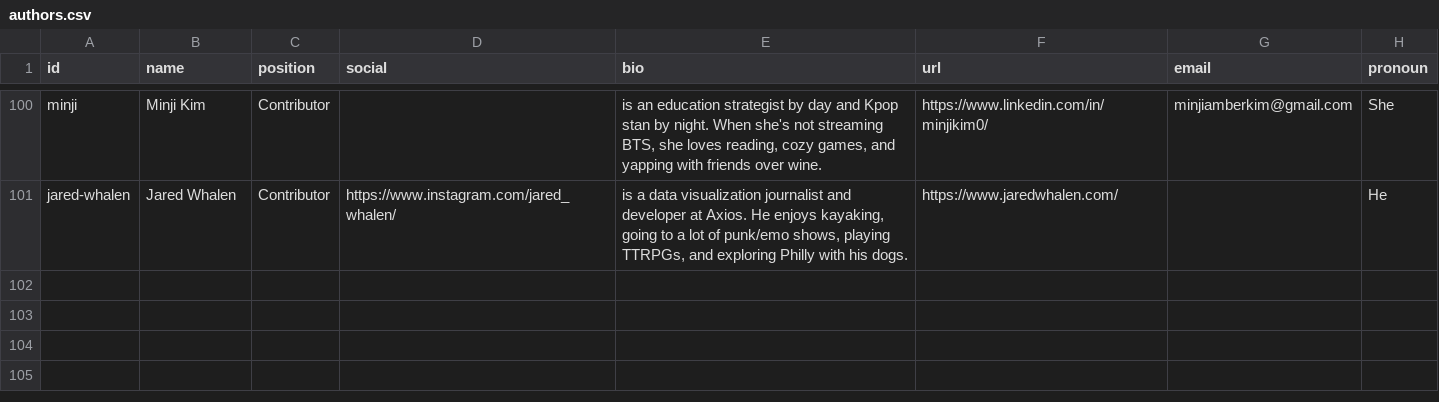
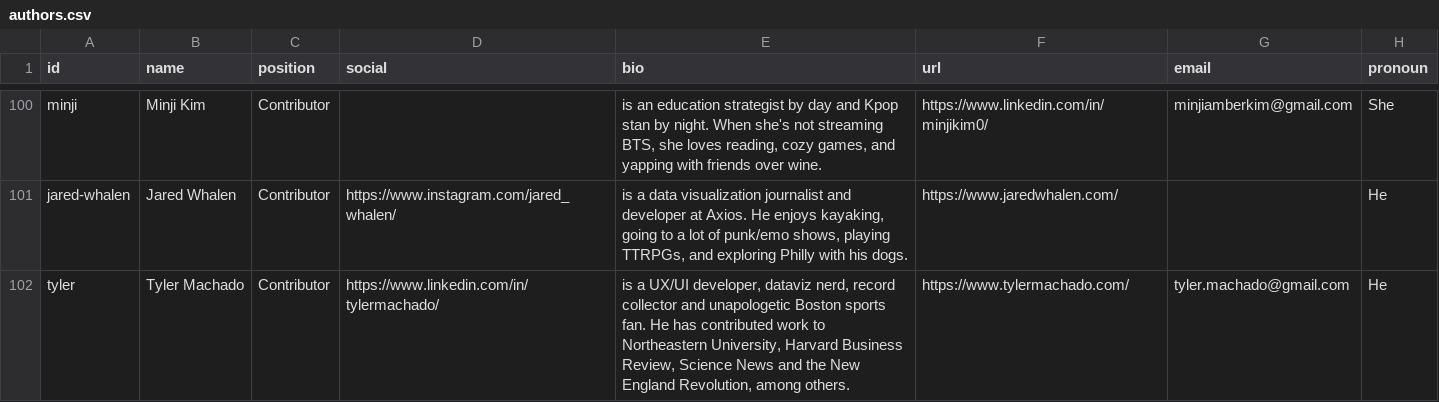
Before and after one commit to the-pudding/website, a CSV file: src/data/authors.csv, drawn as a sheet; only a part is shown, gaps mark what is left out; the diff names each change by its address in the sheet, - before the commit and + after, or states it on an @@ line.

```diff
--- a/src/data/authors.csv
+++ b/src/data/authors.csv
+row 102: tyler | Tyler Machado | Contributor | https://www.linkedin.com/in/tylermachado/ | is a UX/UI developer, dataviz nerd, record collector and unapologetic Boston sports fan. He has contributed work to Northeastern University, Harvard Business Review, Science News and the New England Revolution, among others. | https://www.tylermachado.com/ | tyler.machado@gmail.com | He
```
Also changed, not shown: src/data/stories.csv, 8 other files.
